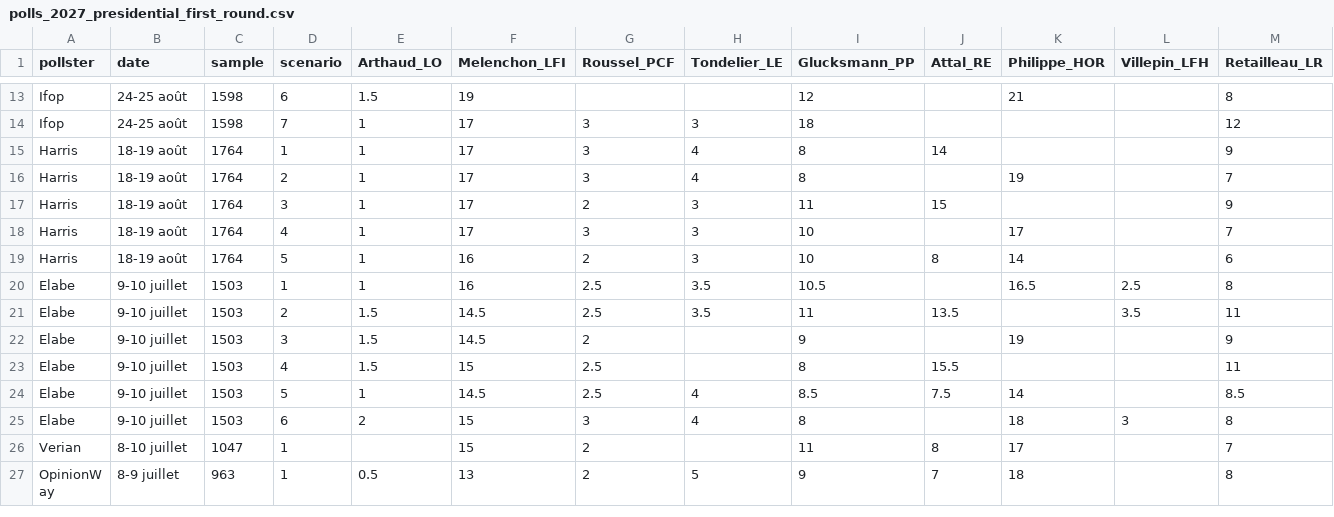
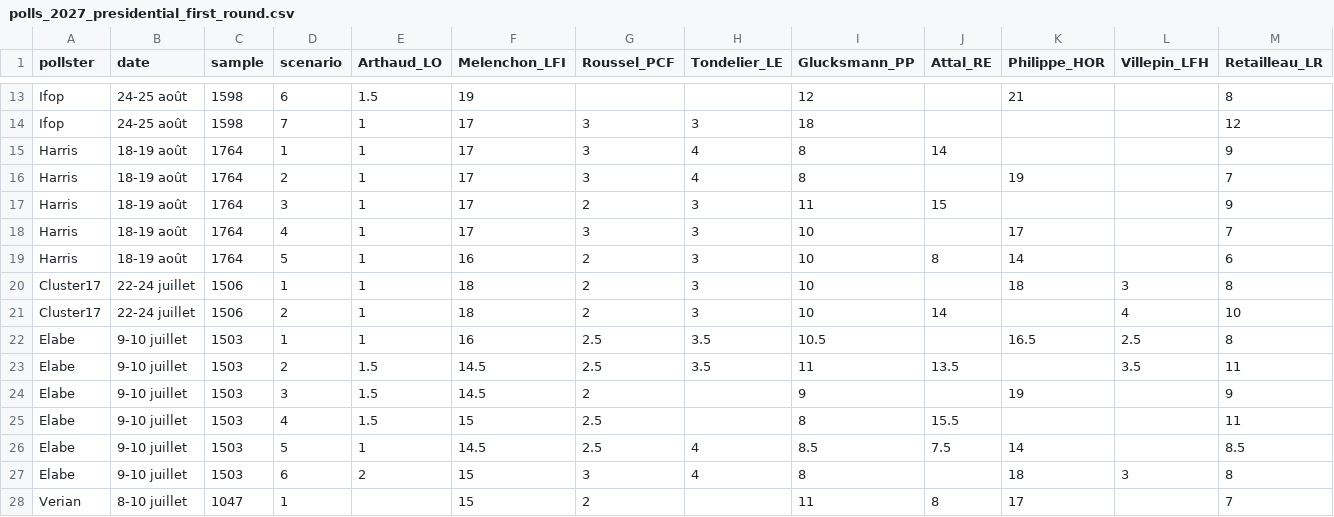
Before and after one commit to agoldhammer/frelec, a CSV file: polls_2027_presidential_first_round.csv, drawn as a sheet; only a part is shown, gaps mark what is left out; the shorter side is filled out with more unchanged rows; rows hold the shown columns only; the diff names each change by its address in the sheet, - before the commit and + after, or states it on an @@ line.

```diff
--- a/polls_2027_presidential_first_round.csv
+++ b/polls_2027_presidential_first_round.csv
+row 20: Cluster17 | 22-24 juillet | 1506 | 1 | 1 | 18 | 2 | 3 | 10 |  | 18 | 3 | 8
+row 21: Cluster17 | 22-24 juillet | 1506 | 2 | 1 | 18 | 2 | 3 | 10 | 14 |  | 4 | 10
```
Also changed, not shown: polls_2027_second_round.csv, 5 other files.
